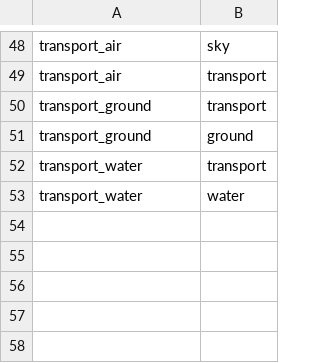
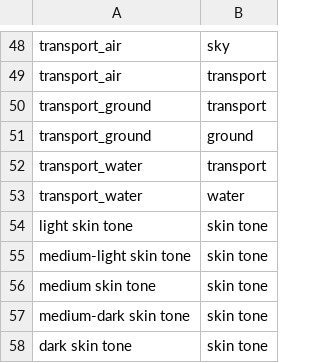
Before and after one commit to moxious/emoji-graph, a CSV file: similar.csv, drawn as a sheet; only a part is shown, gaps mark what is left out.

```diff
--- a/similar.csv
+++ b/similar.csv
@@ -53 +53,6 @@ transport_water,transport
 transport_water,water
+light skin tone,skin tone
+medium-light skin tone,skin tone
+medium skin tone,skin tone
+medium-dark skin tone,skin tone
+dark skin tone,skin tone
```
Also changed, not shown: 4 other files.
